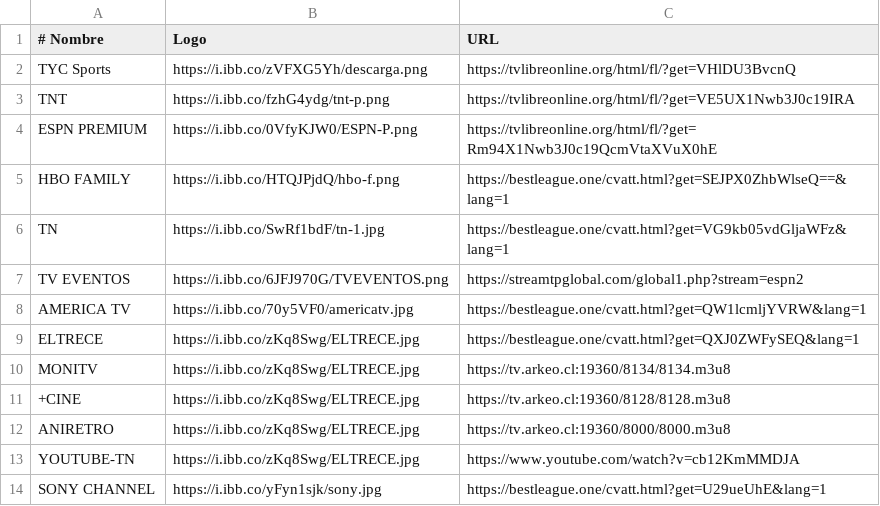
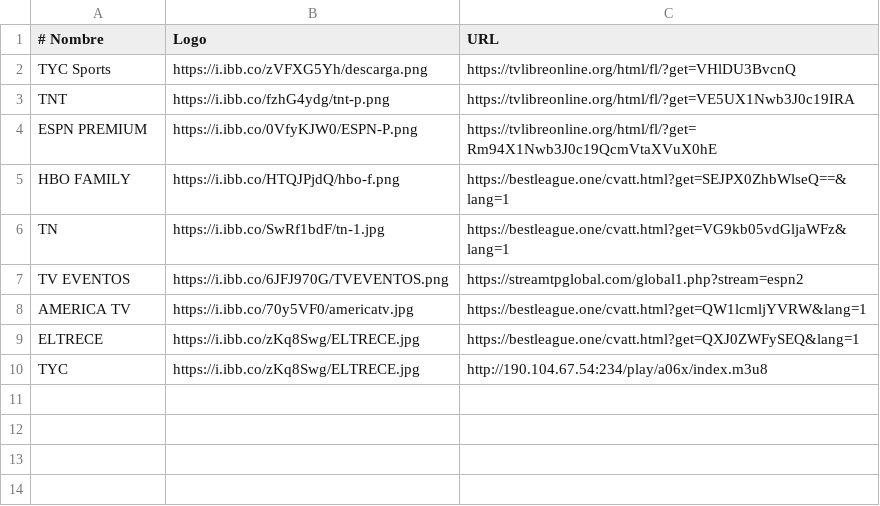
Before and after one commit to itptvfede/peliculas-m3u, a CSV file: peliculas.csv, drawn as a sheet.

Commit message:
Update peliculas.csv

```diff
--- a/peliculas.csv
+++ b/peliculas.csv
@@ -9,6 +9,2 @@ AMERICA TV,https://i.ibb.co/70y5VF0/americatv.jpg,https://bestleague.one/cvatt.h
 ELTRECE,https://i.ibb.co/zKq8Swg/ELTRECE.jpg,https://bestleague.one/cvatt.html?get=QXJ0ZWFySEQ&lang=1
-MONITV,https://i.ibb.co/zKq8Swg/ELTRECE.jpg,https://tv.arkeo.cl:19360/8134/8134.m3u8
-+CINE,https://i.ibb.co/zKq8Swg/ELTRECE.jpg,https://tv.arkeo.cl:19360/8128/8128.m3u8
-ANIRETRO,https://i.ibb.co/zKq8Swg/ELTRECE.jpg,https://tv.arkeo.cl:19360/8000/8000.m3u8
-YOUTUBE-TN,https://i.ibb.co/zKq8Swg/ELTRECE.jpg,https://www.youtube.com/watch?v=cb12KmMMDJA
-SONY CHANNEL,https://i.ibb.co/yFyn1sjk/sony.jpg,https://bestleague.one/cvatt.html?get=U29ueUhE&lang=1
+TYC,https://i.ibb.co/zKq8Swg/ELTRECE.jpg,http://190.104.67.54:234/play/a06x/index.m3u8
```
